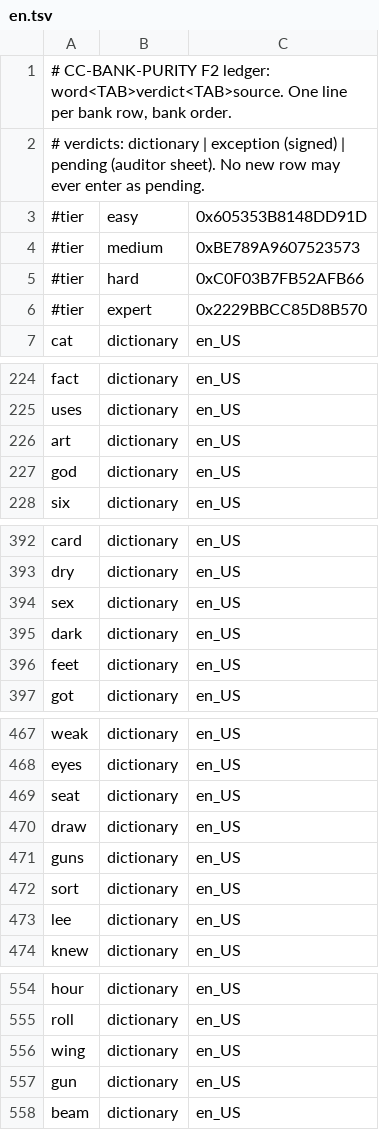
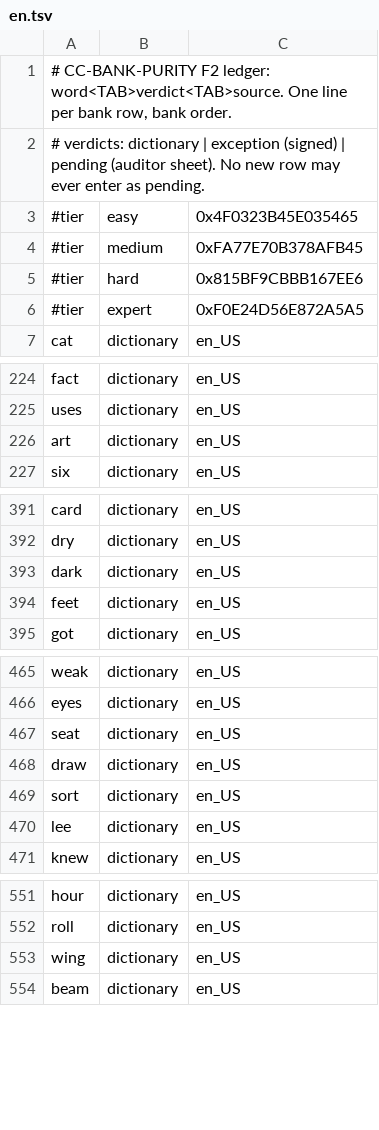
Before and after one commit to icyfxllm-eng/spell-wasm, a TSV file: assets/words/purity/en.tsv, drawn as a sheet; only a part is shown, gaps mark what is left out; the diff covers the shown part only.

```diff
--- a/assets/words/purity/en.tsv
+++ b/assets/words/purity/en.tsv
@@ -2,6 +2,6 @@
 # verdicts: dictionary | exception (signed) | pending (auditor sheet). No new row may ever enter as pending.
-#tier	easy	0x605353B8148DD91D
-#tier	medium	0xBE789A9607523573
-#tier	hard	0xC0F03B7FB52AFB66
-#tier	expert	0x2229BBCC85D8B570
+#tier	easy	0x4F0323B45E035465
+#tier	medium	0xFA77E70B378AFB45
+#tier	hard	0x815BF9CBBB167EE6
+#tier	expert	0xF0E24D56E872A5A5
 cat	dictionary	en_US
@@ -226,3 +226,2 @@ uses	dictionary	en_US
 art	dictionary	en_US
-god	dictionary	en_US
 six	dictionary	en_US
@@ -393,3 +392,2 @@ card	dictionary	en_US
 dry	dictionary	en_US
-sex	dictionary	en_US
 dark	dictionary	en_US
@@ -470,3 +468,2 @@ seat	dictionary	en_US
 draw	dictionary	en_US
-guns	dictionary	en_US
 sort	dictionary	en_US
@@ -556,3 +553,2 @@ roll	dictionary	en_US
 wing	dictionary	en_US
-gun	dictionary	en_US
 beam	dictionary	en_US
```
Also changed, not shown: 14 removed rows elsewhere in this file, assets/words-quarantine/manifest.csv, assets/words/purity/en-retier.tsv, 28 other files.
